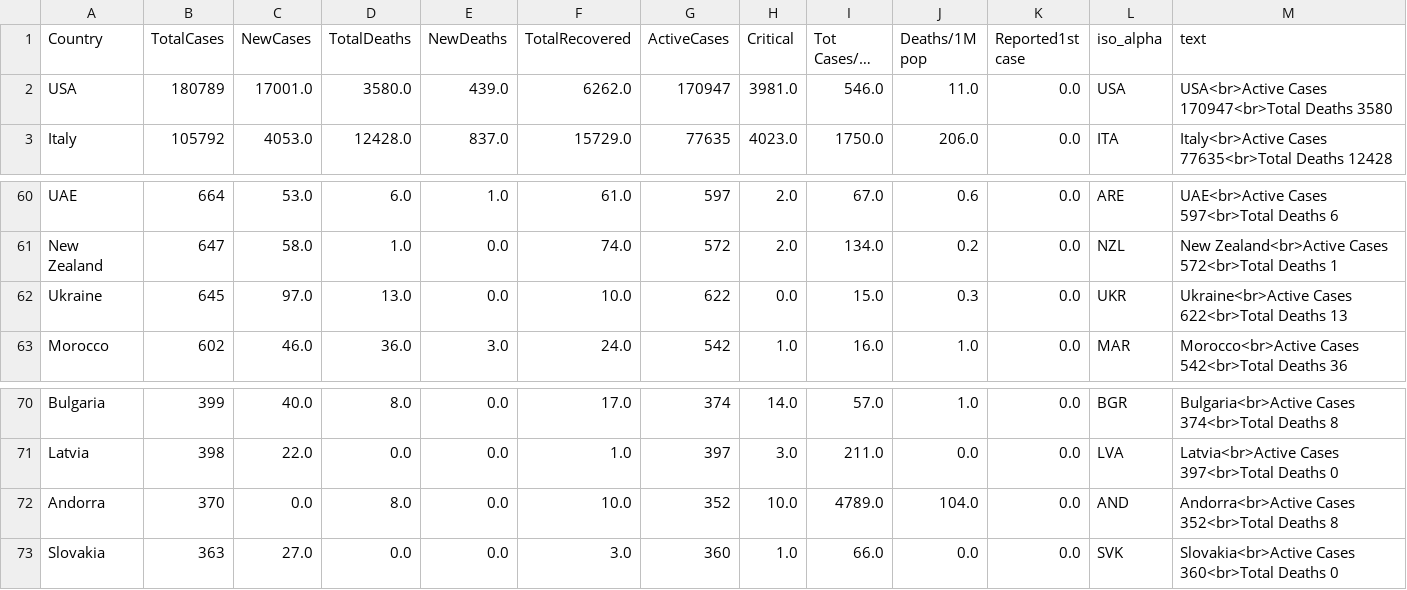
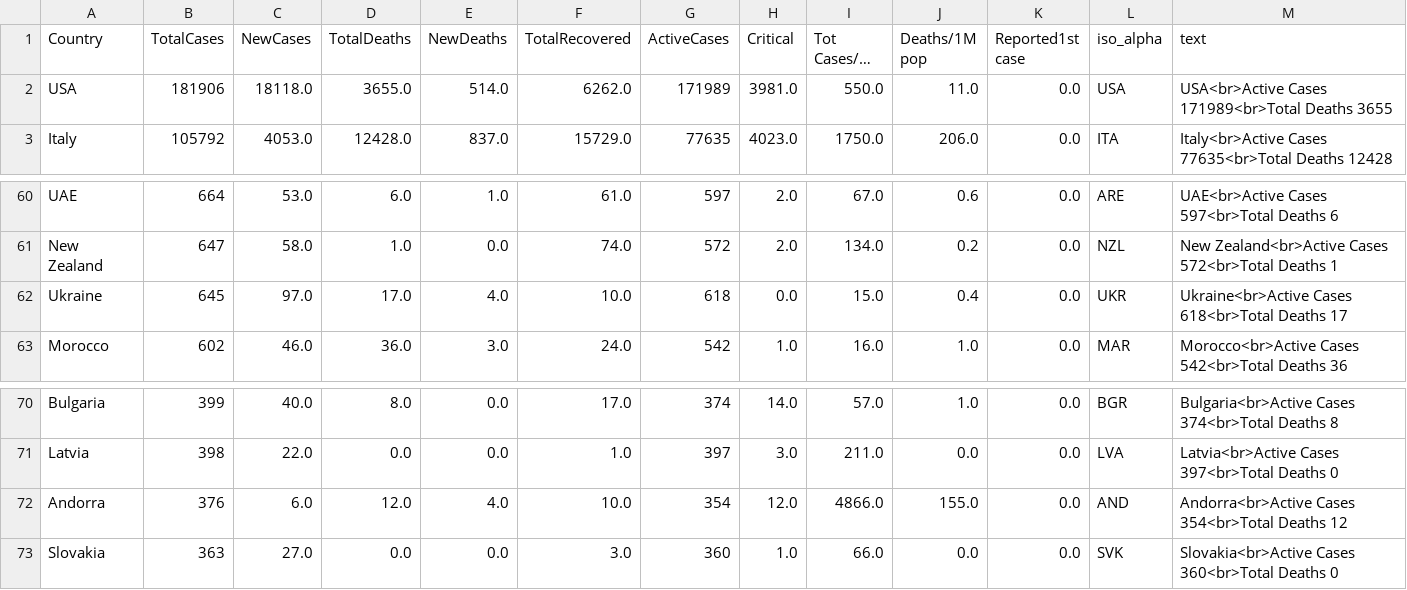
Before and after one commit to amtam0/coronavirus-world-map, a CSV file: static/data/corona.csv, drawn as a sheet; only a part is shown, gaps mark what is left out; long unchanged cells end in …; the diff names each change by its address in the sheet, - before the commit and + after, or states it on an @@ line.

Commit message:
update corona.csv

```diff
--- a/static/data/corona.csv
+++ b/static/data/corona.csv
-B2 (TotalCases): 180789
+B2 (TotalCases): 181906
-C2 (NewCases): 17001.0
+C2 (NewCases): 18118.0
-D2 (TotalDeaths): 3580.0
+D2 (TotalDeaths): 3655.0
-E2 (NewDeaths): 439.0
+E2 (NewDeaths): 514.0
-G2 (ActiveCases): 170947
+G2 (ActiveCases): 171989
-I2 (Tot Cases/1M pop): 546.0
+I2 (Tot Cases/1M pop): 550.0
-M2 (text): USA<br>Active Cases 170947<br>Total Deaths 3580
+M2 (text): USA<br>Active Cases 171989<br>Total Deaths 3655
-D62 (TotalDeaths): 13.0
+D62 (TotalDeaths): 17.0
-E62 (NewDeaths): 0.0
+E62 (NewDeaths): 4.0
-G62 (ActiveCases): 622
+G62 (ActiveCases): 618
-J62 (Deaths/1M pop): 0.3
+J62 (Deaths/1M pop): 0.4
-M62 (text): Ukraine<br>Active Cases 622<br>Total Deaths 13
+M62 (text): Ukraine<br>Active Cases 618<br>Total Deaths 17
-B72 (TotalCases): 370
+B72 (TotalCases): 376
-C72 (NewCases): 0.0
+C72 (NewCases): 6.0
-D72 (TotalDeaths): 8.0
+D72 (TotalDeaths): 12.0
-E72 (NewDeaths): 0.0
+E72 (NewDeaths): 4.0
-G72 (ActiveCases): 352
+G72 (ActiveCases): 354
-H72 (Critical): 10.0
+H72 (Critical): 12.0
-I72 (Tot Cases/1M pop): 4789.0
+I72 (Tot Cases/1M pop): 4866.0
-J72 (Deaths/1M pop): 104.0
+J72 (Deaths/1M pop): 155.0
-M72 (text): Andorra<br>Active Cases 352<br>Total Deaths 8
+M72 (text): Andorra<br>Active Cases 354<br>Total Deaths 12
```
